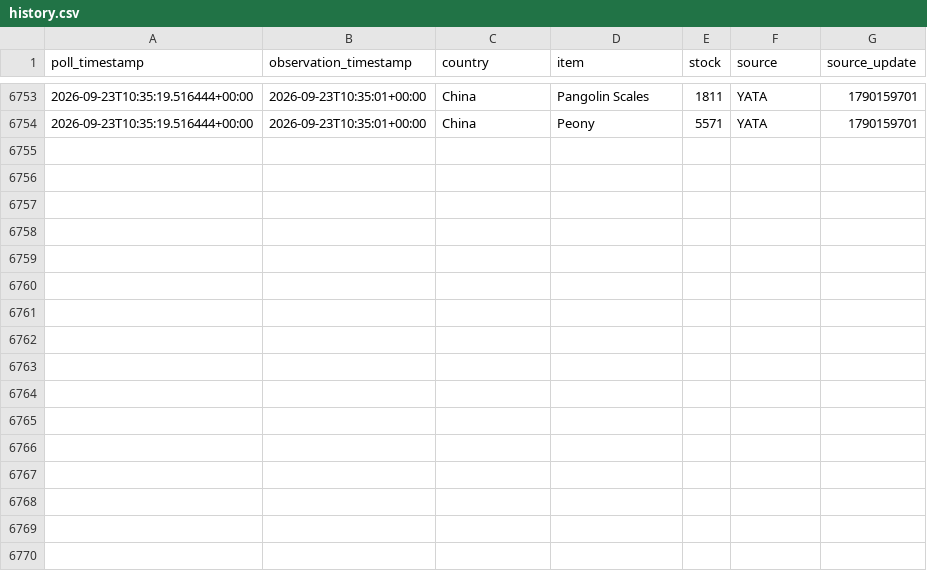
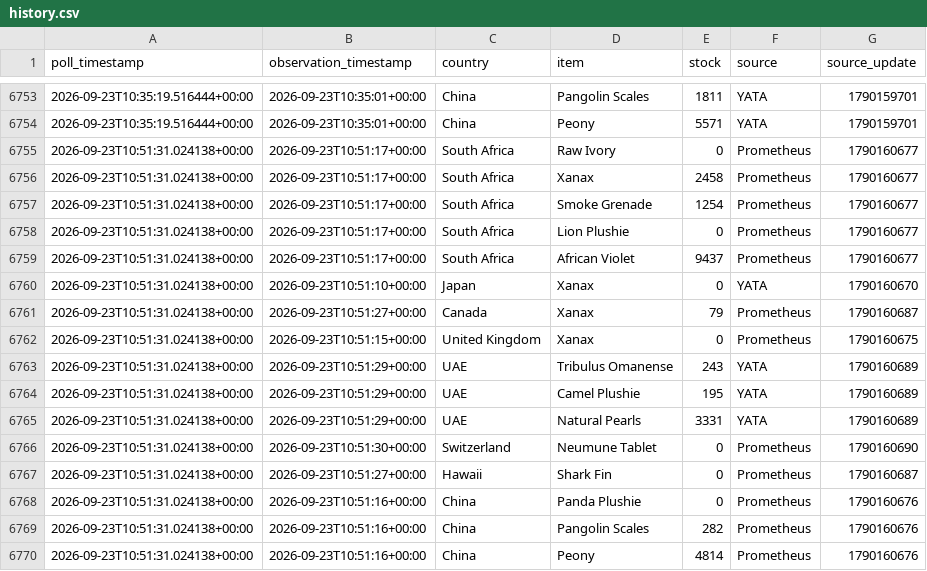
Before and after one commit to hansrsrian/Hans-data-collector, a CSV file: data/history.csv, drawn as a sheet; only a part is shown, gaps mark what is left out.

Commit message:
Data measurement

```diff
--- a/data/history.csv
+++ b/data/history.csv
@@ -6754 +6754,17 @@ poll_timestamp,observation_timestamp,country,item,stock,source,source_update
 2026-09-23T10:35:19.516444+00:00,2026-09-23T10:35:01+00:00,China,Peony,5571,YATA,1790159701
+2026-09-23T10:51:31.024138+00:00,2026-09-23T10:51:17+00:00,South Africa,Raw Ivory,0,Prometheus,1790160677
+2026-09-23T10:51:31.024138+00:00,2026-09-23T10:51:17+00:00,South Africa,Xanax,2458,Prometheus,1790160677
+2026-09-23T10:51:31.024138+00:00,2026-09-23T10:51:17+00:00,South Africa,Smoke Grenade,1254,Prometheus,1790160677
+2026-09-23T10:51:31.024138+00:00,2026-09-23T10:51:17+00:00,South Africa,Lion Plushie,0,Prometheus,1790160677
+2026-09-23T10:51:31.024138+00:00,2026-09-23T10:51:17+00:00,South Africa,African Violet,9437,Prometheus,1790160677
+2026-09-23T10:51:31.024138+00:00,2026-09-23T10:51:10+00:00,Japan,Xanax,0,YATA,1790160670
+2026-09-23T10:51:31.024138+00:00,2026-09-23T10:51:27+00:00,Canada,Xanax,79,Prometheus,1790160687
+2026-09-23T10:51:31.024138+00:00,2026-09-23T10:51:15+00:00,United Kingdom,Xanax,0,Prometheus,1790160675
+2026-09-23T10:51:31.024138+00:00,2026-09-23T10:51:29+00:00,UAE,Tribulus Omanense,243,YATA,1790160689
+2026-09-23T10:51:31.024138+00:00,2026-09-23T10:51:29+00:00,UAE,Camel Plushie,195,YATA,1790160689
+2026-09-23T10:51:31.024138+00:00,2026-09-23T10:51:29+00:00,UAE,Natural Pearls,3331,YATA,1790160689
+2026-09-23T10:51:31.024138+00:00,2026-09-23T10:51:30+00:00,Switzerland,Neumune Tablet,0,Prometheus,1790160690
+2026-09-23T10:51:31.024138+00:00,2026-09-23T10:51:27+00:00,Hawaii,Shark Fin,0,Prometheus,1790160687
+2026-09-23T10:51:31.024138+00:00,2026-09-23T10:51:16+00:00,China,Panda Plushie,0,Prometheus,1790160676
+2026-09-23T10:51:31.024138+00:00,2026-09-23T10:51:16+00:00,China,Pangolin Scales,282,Prometheus,1790160676
+2026-09-23T10:51:31.024138+00:00,2026-09-23T10:51:16+00:00,China,Peony,4814,Prometheus,1790160676
```
Also changed, not shown: data/source_health.csv, data/transitions.csv, 3 other files.
